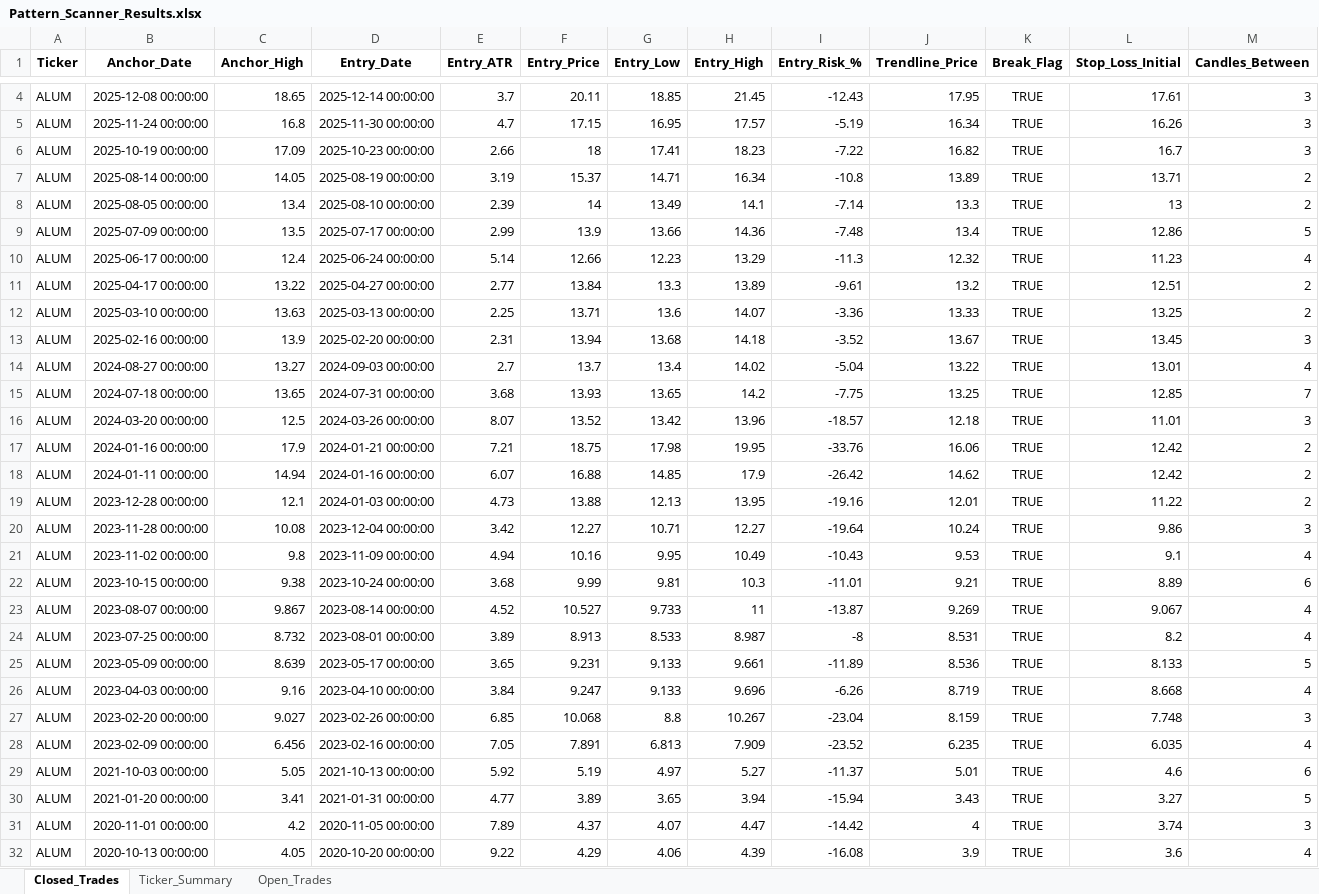
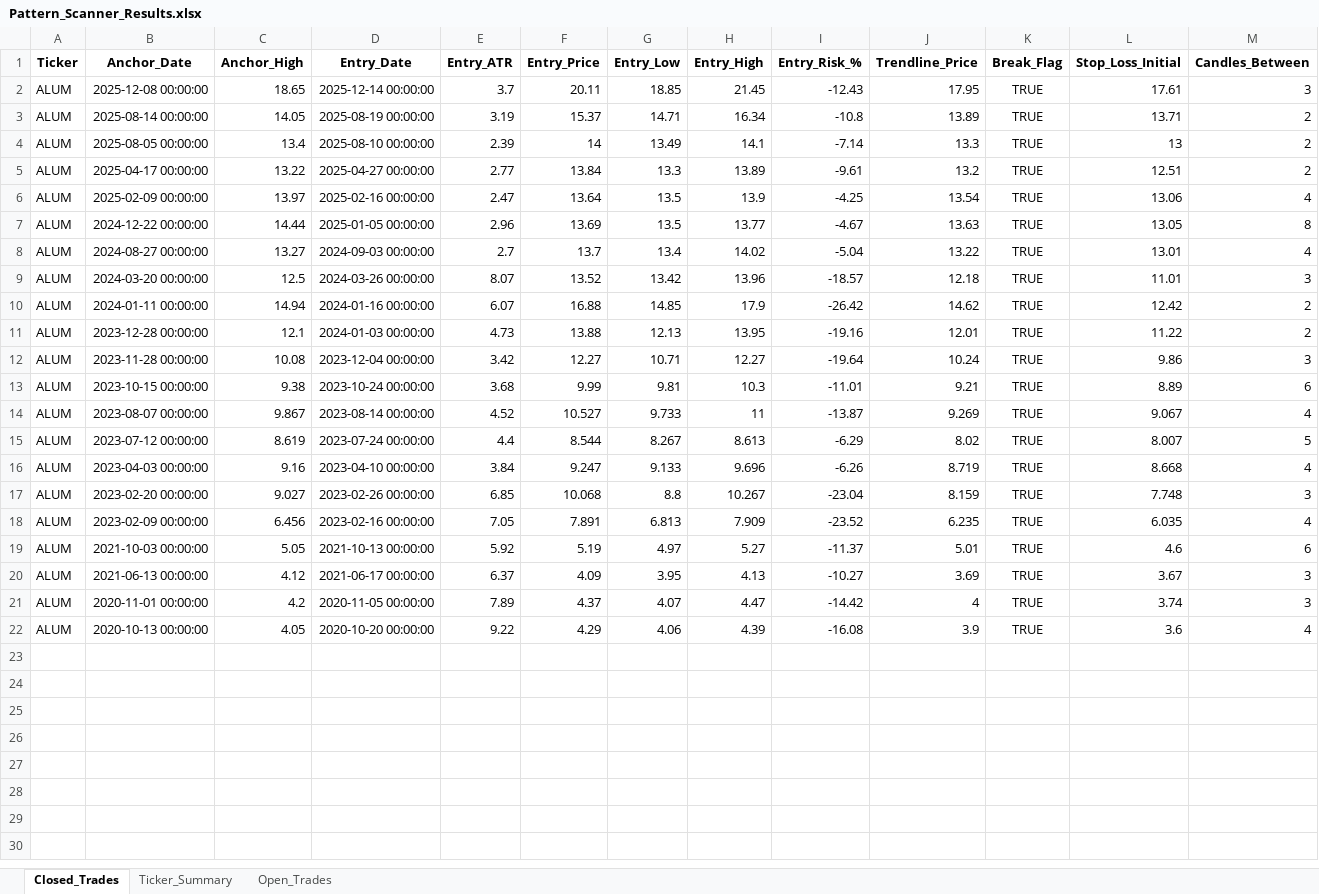
Before and after one commit to vancedmazen-art/stock_dashboard, an Excel workbook: Pattern_Scanner_Results.xlsx, sheet Closed_Trades, drawn as a sheet; only a part is shown, gaps mark what is left out; values as stored, in another font and other column widths than the file's, no borders; removed rows and columns are numbered as before the commit, all else as after; rows hold the shown columns only; the diff covers the shown part only; the diff names each change by its address in the sheet, - before the commit and + after, or states it on an @@ line.

Commit message:
Update Pattern_Scanner_Results.xlsx 2026-05-21 11:29:32.139256

```diff
--- a/Pattern_Scanner_Results.xlsx (sheet Closed_Trades)
+++ b/Pattern_Scanner_Results.xlsx (sheet Closed_Trades)
-row 5: ALUM | 2025-11-24 00:00:00 | 16.8 | 2025-11-30 00:00:00 | 4.7 | 17.15 | 16.95 | 17.57 | -5.19 | 16.34 | TRUE | 16.26 | 3
-row 6: ALUM | 2025-10-19 00:00:00 | 17.09 | 2025-10-23 00:00:00 | 2.66 | 18 | 17.41 | 18.23 | -7.22 | 16.82 | TRUE | 16.7 | 3
-row 9: ALUM | 2025-07-09 00:00:00 | 13.5 | 2025-07-17 00:00:00 | 2.99 | 13.9 | 13.66 | 14.36 | -7.48 | 13.4 | TRUE | 12.86 | 5
-row 10: ALUM | 2025-06-17 00:00:00 | 12.4 | 2025-06-24 00:00:00 | 5.14 | 12.66 | 12.23 | 13.29 | -11.3 | 12.32 | TRUE | 11.23 | 4
-row 12: ALUM | 2025-03-10 00:00:00 | 13.63 | 2025-03-13 00:00:00 | 2.25 | 13.71 | 13.6 | 14.07 | -3.36 | 13.33 | TRUE | 13.25 | 2
-row 13: ALUM | 2025-02-16 00:00:00 | 13.9 | 2025-02-20 00:00:00 | 2.31 | 13.94 | 13.68 | 14.18 | -3.52 | 13.67 | TRUE | 13.45 | 3
+row 6: ALUM | 2025-02-09 00:00:00 | 13.97 | 2025-02-16 00:00:00 | 2.47 | 13.64 | 13.5 | 13.9 | -4.25 | 13.54 | TRUE | 13.06 | 4
+row 7: ALUM | 2024-12-22 00:00:00 | 14.44 | 2025-01-05 00:00:00 | 2.96 | 13.69 | 13.5 | 13.77 | -4.67 | 13.63 | TRUE | 13.05 | 8
-row 15: ALUM | 2024-07-18 00:00:00 | 13.65 | 2024-07-31 00:00:00 | 3.68 | 13.93 | 13.65 | 14.2 | -7.75 | 13.25 | TRUE | 12.85 | 7
-row 17: ALUM | 2024-01-16 00:00:00 | 17.9 | 2024-01-21 00:00:00 | 7.21 | 18.75 | 17.98 | 19.95 | -33.76 | 16.06 | TRUE | 12.42 | 2
-row 21: ALUM | 2023-11-02 00:00:00 | 9.8 | 2023-11-09 00:00:00 | 4.94 | 10.16 | 9.95 | 10.49 | -10.43 | 9.53 | TRUE | 9.1 | 4
-row 24: ALUM | 2023-07-25 00:00:00 | 8.732 | 2023-08-01 00:00:00 | 3.89 | 8.913 | 8.533 | 8.987 | -8 | 8.531 | TRUE | 8.2 | 4
-row 25: ALUM | 2023-05-09 00:00:00 | 8.639 | 2023-05-17 00:00:00 | 3.65 | 9.231 | 9.133 | 9.661 | -11.89 | 8.536 | TRUE | 8.133 | 5
+row 15: ALUM | 2023-07-12 00:00:00 | 8.619 | 2023-07-24 00:00:00 | 4.4 | 8.544 | 8.267 | 8.613 | -6.29 | 8.02 | TRUE | 8.007 | 5
-row 30: ALUM | 2021-01-20 00:00:00 | 3.41 | 2021-01-31 00:00:00 | 4.77 | 3.89 | 3.65 | 3.94 | -15.94 | 3.43 | TRUE | 3.27 | 5
+row 20: ALUM | 2021-06-13 00:00:00 | 4.12 | 2021-06-17 00:00:00 | 6.37 | 4.09 | 3.95 | 4.13 | -10.27 | 3.69 | TRUE | 3.67 | 3
```
Also changed, not shown: 2 removed rows elsewhere in this sheet, sheet Ticker_Summary.
